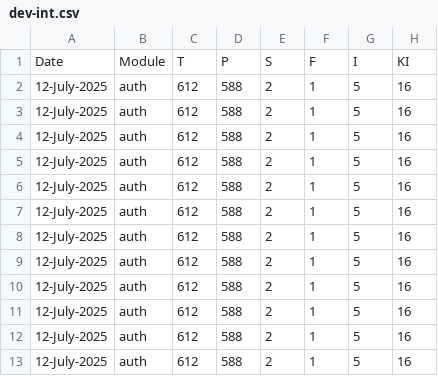
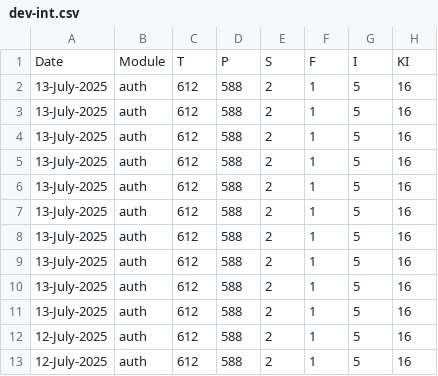
Before and after one commit to harshali2003/csv-to-sheet, a CSV file: dev-int.csv, drawn as a sheet; only a part is shown; the diff names each change by its address in the sheet, - before the commit and + after, or states it on an @@ line.

Commit message:
Update dev-int.csv

```diff
--- a/dev-int.csv
+++ b/dev-int.csv
-A2:A11: 12-July-2025
+A2:A11: 13-July-2025
```
